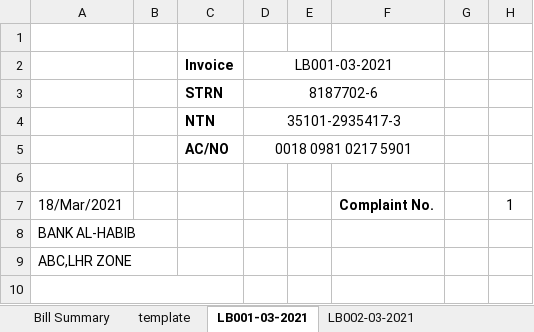
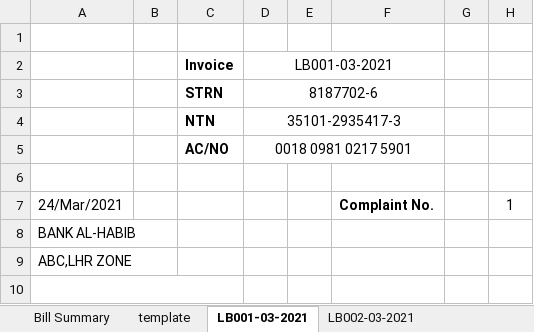
Before and after one commit to teamhh-dev/ecoenterprises, an Excel workbook: User Data/MARCH_2021/Monthly Report LHR 01-03-2021.xlsx, sheet LB001-03-2021, drawn as a sheet; only a part is shown; values as stored, in another font and other column widths than the file's, no borders; the diff names each change by its address in the sheet, - before the commit and + after, or states it on an @@ line.

```diff
--- a/User Data/MARCH_2021/Monthly Report LHR 01-03-2021.xlsx (sheet LB001-03-2021)
+++ b/User Data/MARCH_2021/Monthly Report LHR 01-03-2021.xlsx (sheet LB001-03-2021)
-A7: 18/Mar/2021
+A7: 24/Mar/2021
```
Also changed, not shown: sheet LB003-03-2021, sheet LB005-03-2021, 24 other files.
